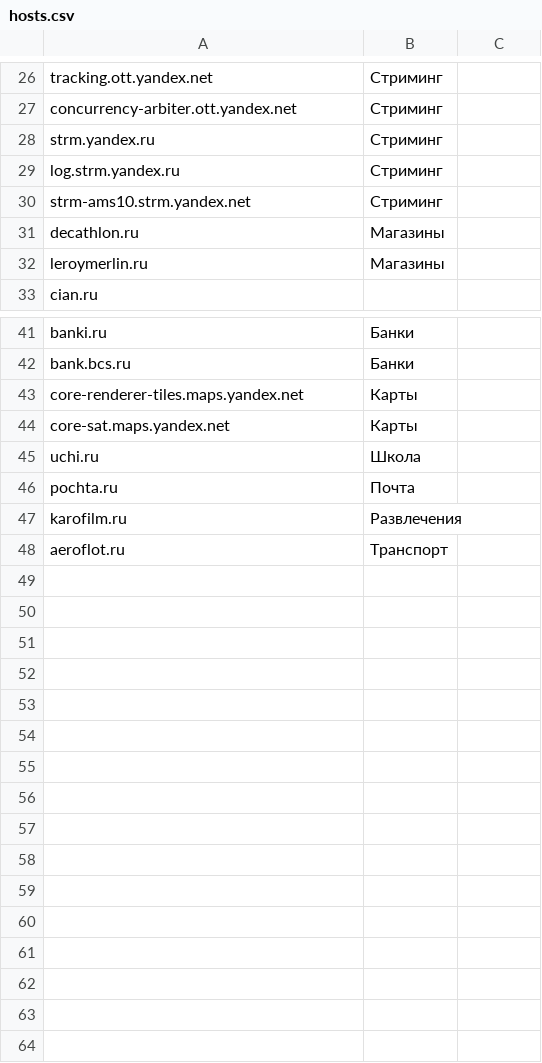
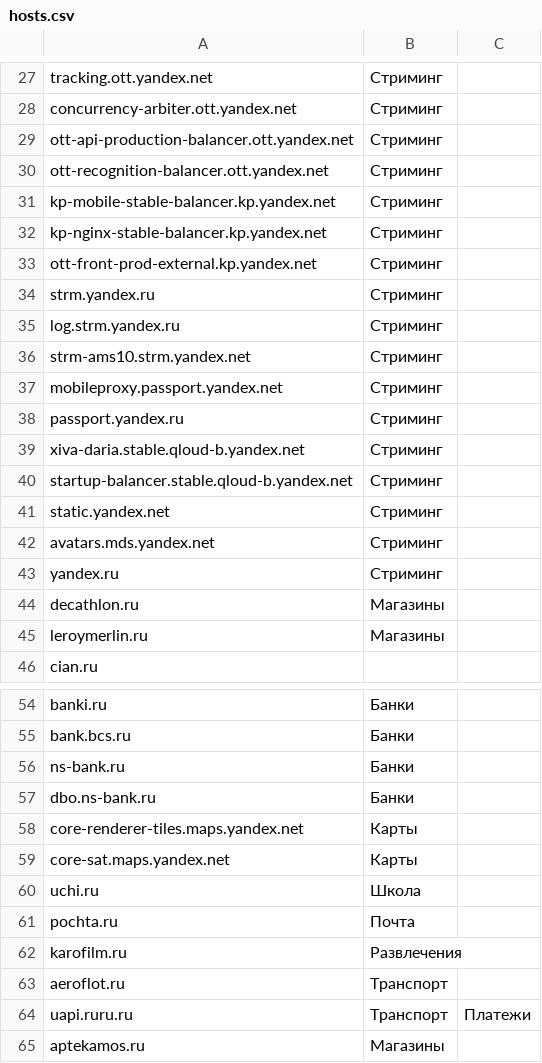
Before and after one commit to shredder2003/russianNoVPNservices, a CSV file: hosts.csv, drawn as a sheet; only a part is shown, gaps mark what is left out; the diff covers the shown part only; the diff names each change by its address in the sheet, - before the commit and + after, or states it on an @@ line.

Commit message:
mobile & tv kinopoisk and others

```diff
--- a/hosts.csv
+++ b/hosts.csv
+row 29: ott-api-production-balancer.ott.yandex.net | Стриминг
+row 30: ott-recognition-balancer.ott.yandex.net | Стриминг
+row 31: kp-mobile-stable-balancer.kp.yandex.net | Стриминг
+row 32: kp-nginx-stable-balancer.kp.yandex.net | Стриминг
+row 33: ott-front-prod-external.kp.yandex.net | Стриминг
+row 37: mobileproxy.passport.yandex.net | Стриминг
+row 38: passport.yandex.ru | Стриминг
+row 39: xiva-daria.stable.qloud-b.yandex.net | Стриминг
+row 40: startup-balancer.stable.qloud-b.yandex.net | Стриминг
+row 41: static.yandex.net | Стриминг
+row 42: avatars.mds.yandex.net | Стриминг
+row 43: yandex.ru | Стриминг
+row 56: ns-bank.ru | Банки
+row 57: dbo.ns-bank.ru | Банки
+row 64: uapi.ruru.ru | Транспорт | Платежи
+row 65: aptekamos.ru | Магазины
```
Also changed, not shown: 1 added row and 1 edited cell elsewhere in this file.
